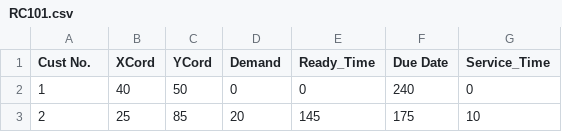
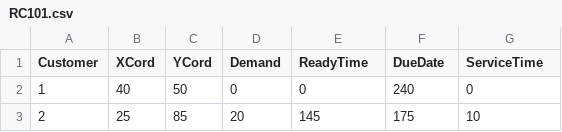
Before and after one commit to mehulgoel873/SynopsysSF2122, a CSV file: RC101.csv, drawn as a sheet; only a part is shown.

```diff
--- a/RC101.csv
+++ b/RC101.csv
@@ -1,2 +1,2 @@
-Cust No.,XCord,YCord,Demand,Ready_Time,Due Date,Service_Time
+Customer,XCord,YCord,Demand,ReadyTime,DueDate,ServiceTime
 1,40,50,0,0,240,0
```
Also changed, not shown: C101.csv, C201.csv, 5 other files.
